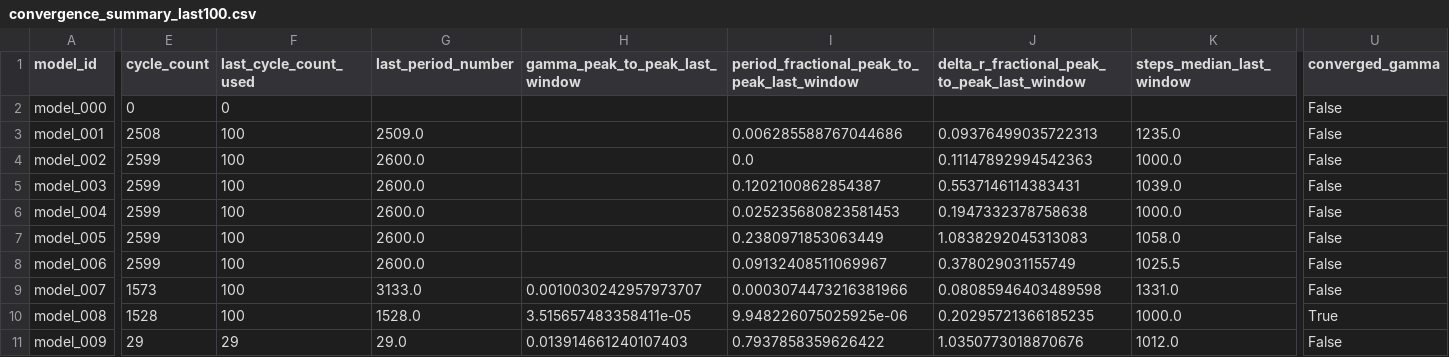
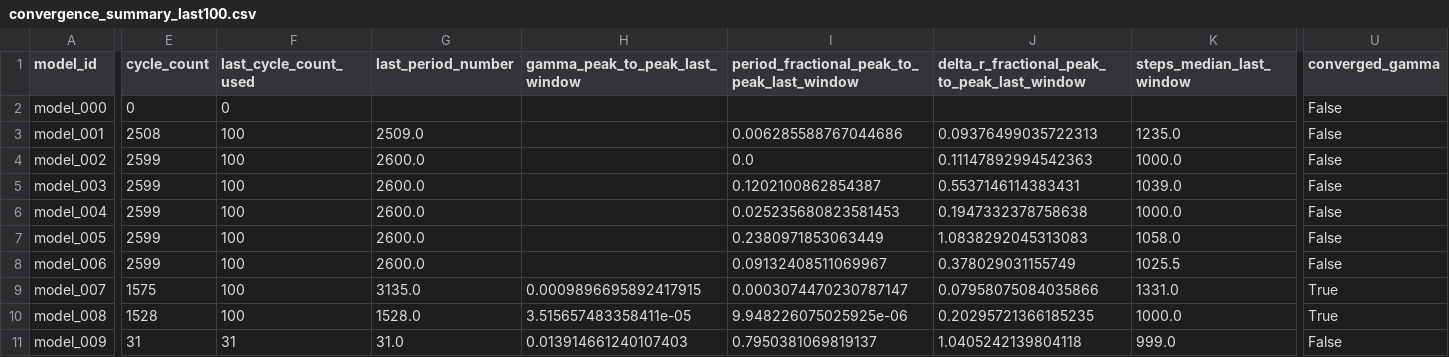
Before and after one commit to earlbellinger/kappa, a CSV file: site/metadata/convergence_summary_last100.csv, drawn as a sheet; only a part is shown, gaps mark what is left out; the diff covers the shown part only; the diff names each change by its address in the sheet, - before the commit and + after, or states it on an @@ line.

Commit message:
Refresh batch status snapshot

```diff
--- a/site/metadata/convergence_summary_last100.csv
+++ b/site/metadata/convergence_summary_last100.csv
-E9 (cycle_count): 1573
+E9 (cycle_count): 1575
-G9 (last_period_number): 3133.0
+G9 (last_period_number): 3135.0
-H9 (gamma_peak_to_peak_last_window): 0.0010030242957973707
+H9 (gamma_peak_to_peak_last_window): 0.0009896695892417915
-I9: 0.0003074473216381966
+I9: 0.0003074470230787147
-J9: 0.08085946403489598
+J9: 0.07958075084035866
-U9 (converged_gamma): False
+U9 (converged_gamma): True
-E11 (cycle_count): 29
+E11 (cycle_count): 31
-F11 (last_cycle_count_used): 29
+F11 (last_cycle_count_used): 31
-G11 (last_period_number): 29.0
+G11 (last_period_number): 31.0
-I11: 0.7937858359626422
+I11: 0.7950381069819137
-J11: 1.0350773018870676
+J11: 1.0405242139804118
-K11 (steps_median_last_window): 1012.0
+K11 (steps_median_last_window): 999.0
```
Also changed, not shown: 2 edited cells elsewhere in this file, 13 other files.
